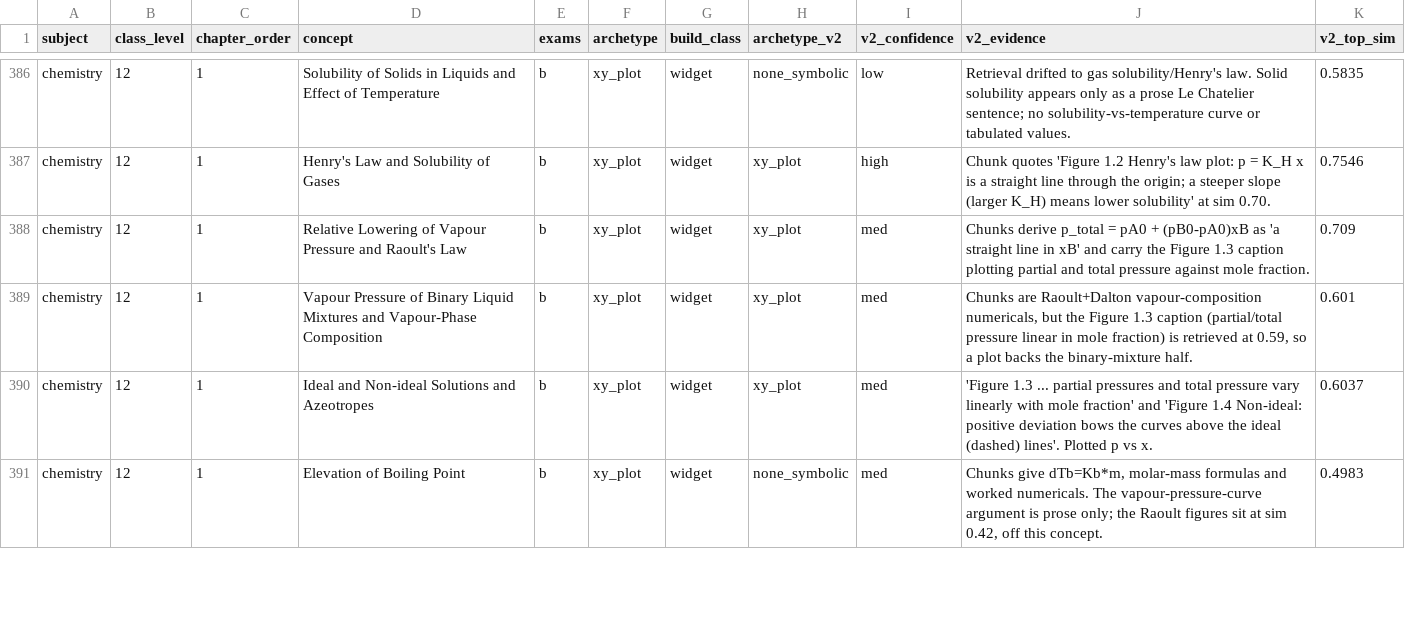
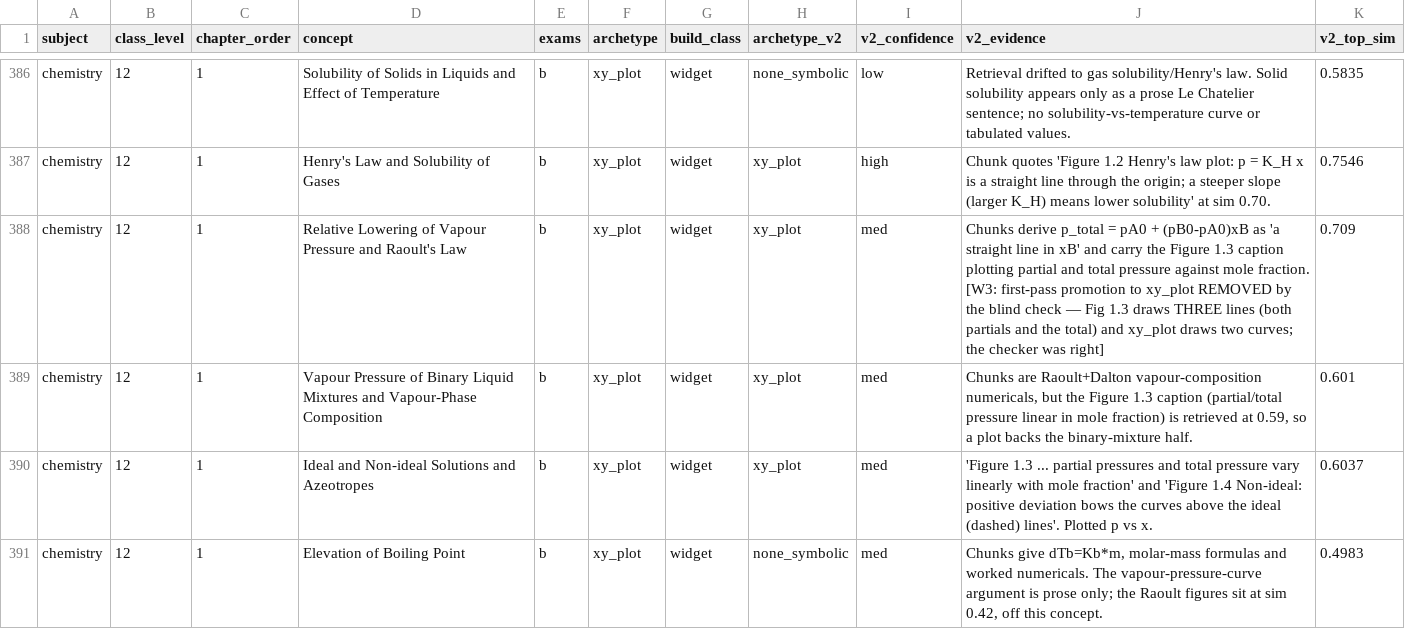
Before and after one commit to nikhilp1008/monklearning-mobile, a CSV file: content/concept-archetypes.csv, drawn as a sheet; only a part is shown, gaps mark what is left out; the diff covers the shown part only.

```diff
--- a/content/concept-archetypes.csv
+++ b/content/concept-archetypes.csv
@@ -387,3 +387,3 @@ chemistry,12,1,Solubility of Solids in Liquids and Effect of Temperature,b,xy_pl
 chemistry,12,1,Henry's Law and Solubility of Gases,b,xy_plot,widget,xy_plot,high,Chunk quotes 'Figure 1.2 Henry's law plot: p = K_H x is a straight line through the origin; a steeper slope (larger K_H) means lower solubility' at sim 0.70.,0.7546
-chemistry,12,1,Relative Lowering of Vapour Pressure and Raoult's Law,b,xy_plot,widget,xy_plot,med,Chunks derive p_total = pA0 + (pB0-pA0)xB as 'a straight line in xB' and carry the Figure 1.3 caption plotting partial and total pressure against mole fraction.,0.709
+chemistry,12,1,Relative Lowering of Vapour Pressure and Raoult's Law,b,xy_plot,widget,xy_plot,med,Chunks derive p_total = pA0 + (pB0-pA0)xB as 'a straight line in xB' and carry the Figure 1.3 caption plotting partial and total pressure against mole fraction. [W3: first-pass promotion to xy_plot REMOVED by the blind check — Fig 1.3 draws THREE lines (both partials and the total) and xy_plot draws two curves; the checker was right],0.709
 chemistry,12,1,Vapour Pressure of Binary Liquid Mixtures and Vapour-Phase Composition,b,xy_plot,widget,xy_plot,med,"Chunks are Raoult+Dalton vapour-composition numericals, but the Figure 1.3 caption (partial/total pressure linear in mole fraction) is retrieved at 0.59, so a plot backs the binary-mixture half.",0.601
```
Also changed, not shown: 40 edited cells elsewhere in this file.
